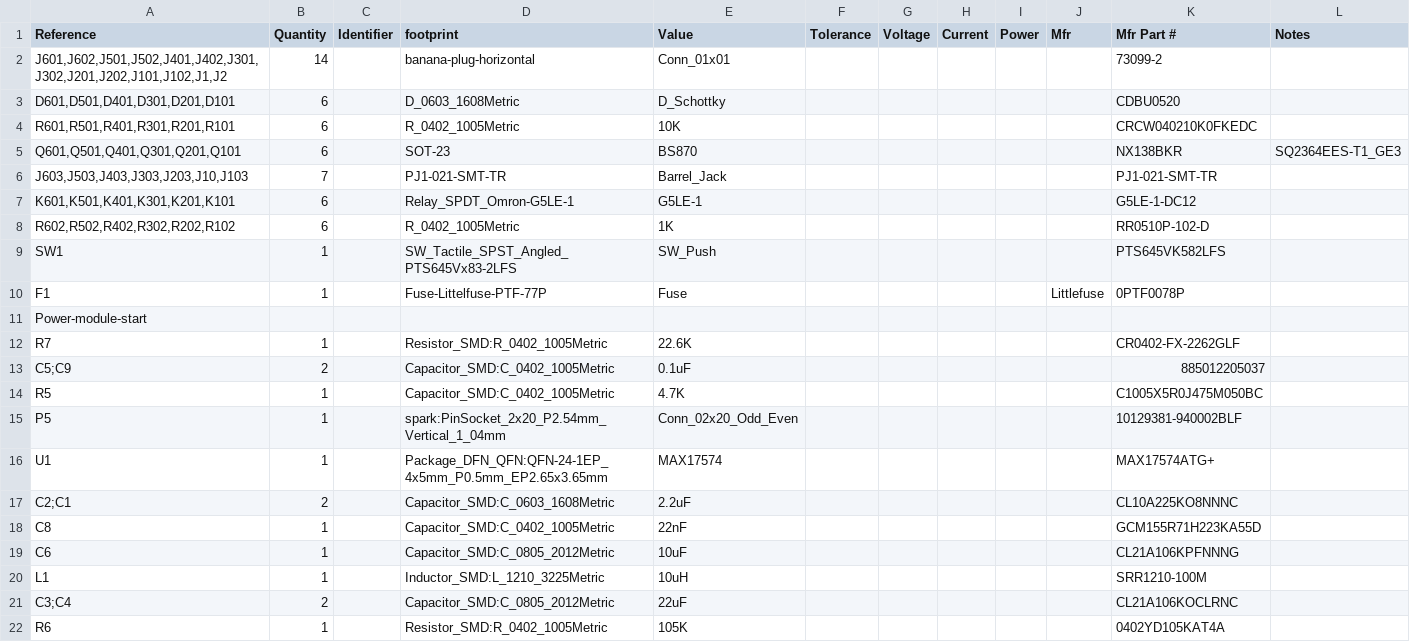
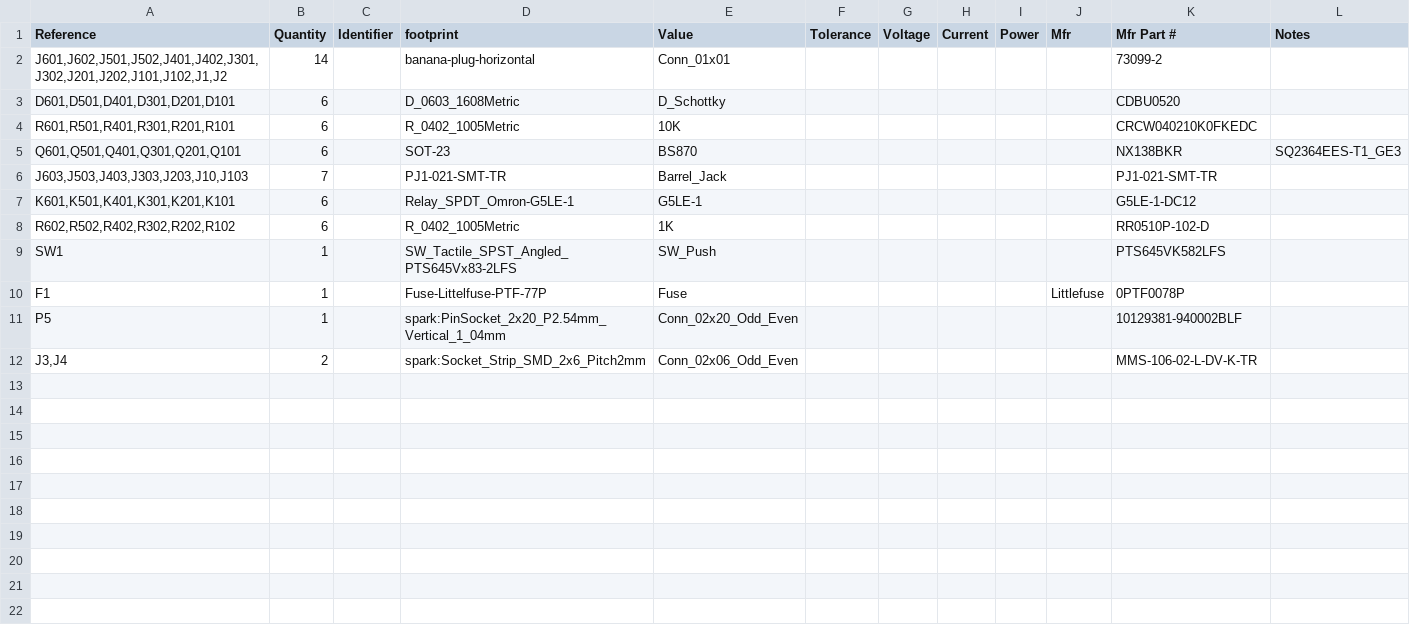
Before and after one commit to vlvassilev/spark, a CSV file: board/bom.csv, drawn as a sheet.

Commit message:
spark-pdu-pi-1-3

```diff
--- a/board/bom.csv
+++ b/board/bom.csv
@@ -10,13 +10,3 @@ SW1,1,,SW_Tactile_SPST_Angled_PTS645Vx83-2LFS,SW_Push,,,,,,PTS645VK582LFS,
 F1,1,,Fuse-Littelfuse-PTF-77P,Fuse,,,,,Littlefuse,0PTF0078P,
-Power-module-start,,,,,,,,,,,
-R7,1,,Resistor_SMD:R_0402_1005Metric,22.6K,,,,,,CR0402-FX-2262GLF,
-C5;C9,2,,Capacitor_SMD:C_0402_1005Metric,0.1uF,,,,,,885012205037,
-R5,1,,Capacitor_SMD:C_0402_1005Metric,4.7K,,,,,,C1005X5R0J475M050BC,
 P5,1,,spark:PinSocket_2x20_P2.54mm_Vertical_1_04mm,Conn_02x20_Odd_Even,,,,,,10129381-940002BLF,
-U1,1,,Package_DFN_QFN:QFN-24-1EP_4x5mm_P0.5mm_EP2.65x3.65mm,MAX17574,,,,,,MAX17574ATG+,
-C2;C1,2,,Capacitor_SMD:C_0603_1608Metric,2.2uF,,,,,,CL10A225KO8NNNC,
-C8,1,,Capacitor_SMD:C_0402_1005Metric,22nF,,,,,,GCM155R71H223KA55D,
-C6,1,,Capacitor_SMD:C_0805_2012Metric,10uF,,,,,,CL21A106KPFNNNG,
-L1,1,,Inductor_SMD:L_1210_3225Metric,10uH,,,,,,SRR1210-100M,
-C3;C4,2,,Capacitor_SMD:C_0805_2012Metric,22uF,,,,,,CL21A106KOCLRNC,
-R6,1,,Resistor_SMD:R_0402_1005Metric,105K,,,,,,0402YD105KAT4A,
+"J3,J4",2,,spark:Socket_Strip_SMD_2x6_Pitch2mm,Conn_02x06_Odd_Even,,,,,,MMS-106-02-L-DV-K-TR,
```
Also changed, not shown: 10 other files.
